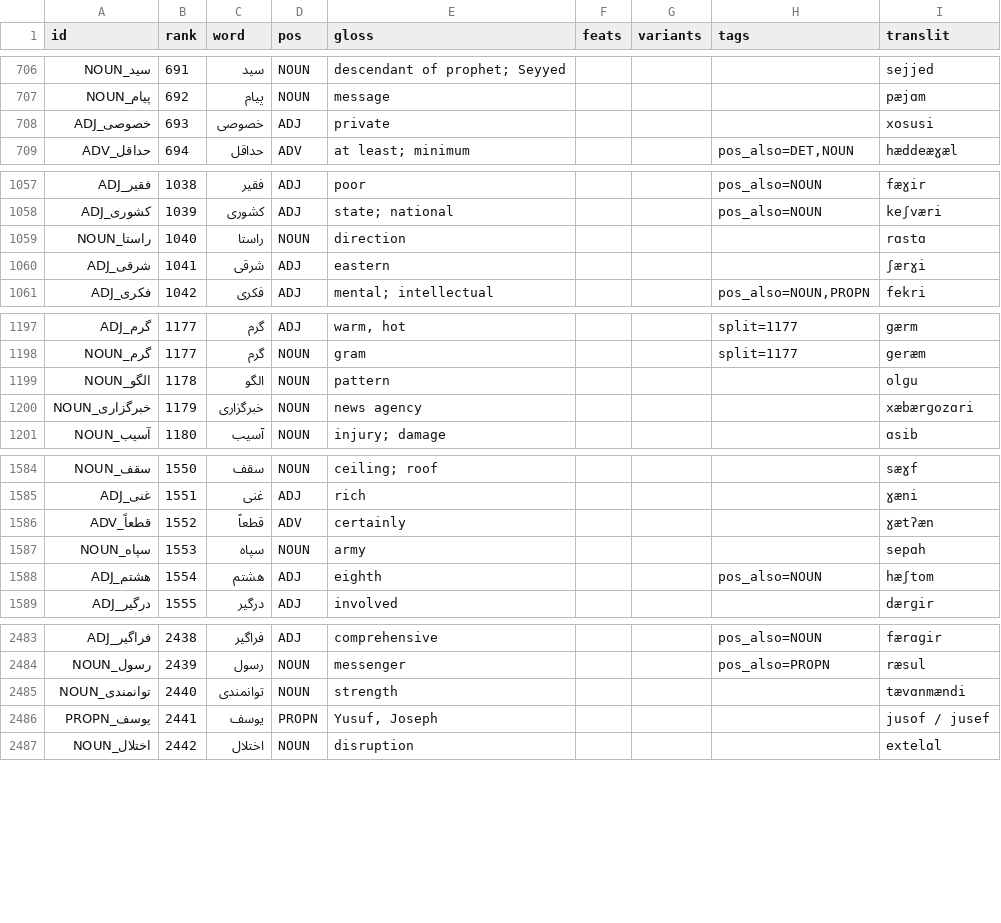
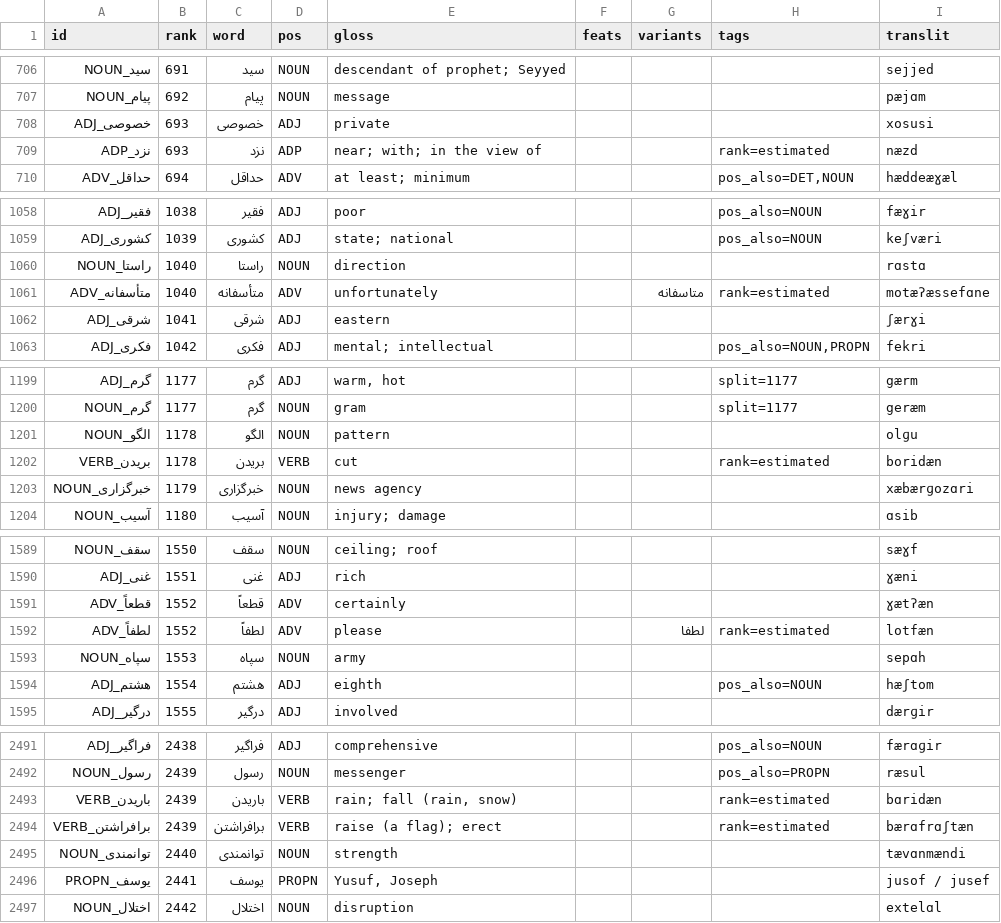
Before and after one commit to chillipalmer/language-leveller, a TSV file: languages/fa/vocab.tsv, drawn as a sheet; only a part is shown, gaps mark what is left out; the diff covers the shown part only; the diff names each change by its address in the sheet, - before the commit and + after, or states it on an @@ line.

```diff
--- a/languages/fa/vocab.tsv
+++ b/languages/fa/vocab.tsv
+row 709: نزد_ADP | 693 | نزد | ADP | near; with; in the view of |  |  | rank=estimated | næzd
+row 1061: متأسفانه_ADV | 1040 | متأسفانه | ADV | unfortunately |  | متاسفانه | rank=estimated | motæʔæssefɑne
+row 1202: بریدن_VERB | 1178 | بریدن | VERB | cut |  |  | rank=estimated | boridæn
+row 1592: لطفاً_ADV | 1552 | لطفاً | ADV | please |  | لطفا | rank=estimated | lotfæn
+row 2493: باریدن_VERB | 2439 | باریدن | VERB | rain; fall (rain, snow) |  |  | rank=estimated | bɑridæn
+row 2494: برافراشتن_VERB | 2439 | برافراشتن | VERB | raise (a flag); erect |  |  | rank=estimated | bærɑfrɑʃtæn
```
Also changed, not shown: 4 added rows elsewhere in this file, 4 other files.
